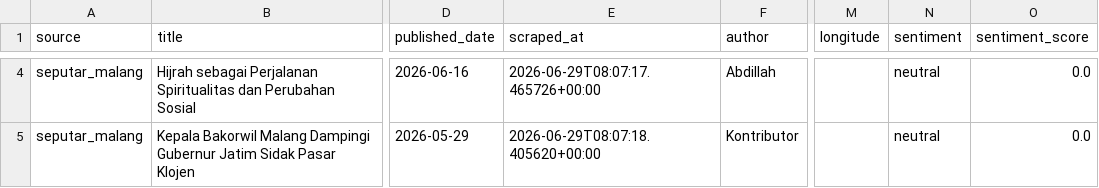
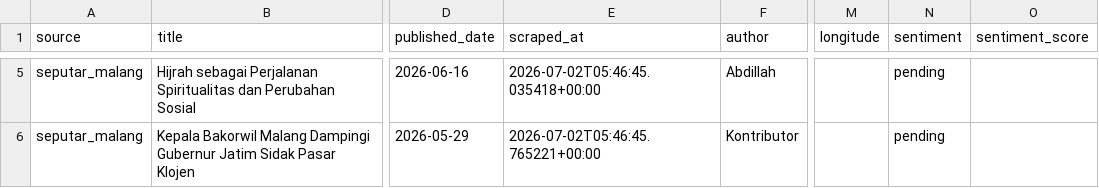
Before and after one commit to kautsar101/malang-news-scraper, a CSV file: csv/final/seputar_malang_supabase_ready.csv, drawn as a sheet; only a part is shown, gaps mark what is left out; addresses are those after the commit; the diff covers the shown part only; the diff names each change by its address in the sheet, - before the commit and + after, or states it on an @@ line.

```diff
--- a/csv/final/seputar_malang_supabase_ready.csv
+++ b/csv/final/seputar_malang_supabase_ready.csv
-E5 (scraped_at): 2026-06-29T08:07:17.465726+00:00
+E5 (scraped_at): 2026-07-02T05:46:45.035418+00:00
-N5:N6 (sentiment): neutral
+N5:N6 (sentiment): pending
-O5:O6 (sentiment_score): 0.0
+O5:O6 (sentiment_score): (empty)
-E6 (scraped_at): 2026-06-29T08:07:18.405620+00:00
+E6 (scraped_at): 2026-07-02T05:46:45.765221+00:00
```
Also changed, not shown: 1 added row, 1 removed row and 6 edited cells elsewhere in this file, csv/final/detik_jatim_supabase_ready.csv, csv/final/nusadaily_supabase_ready.csv, 55 other files.
